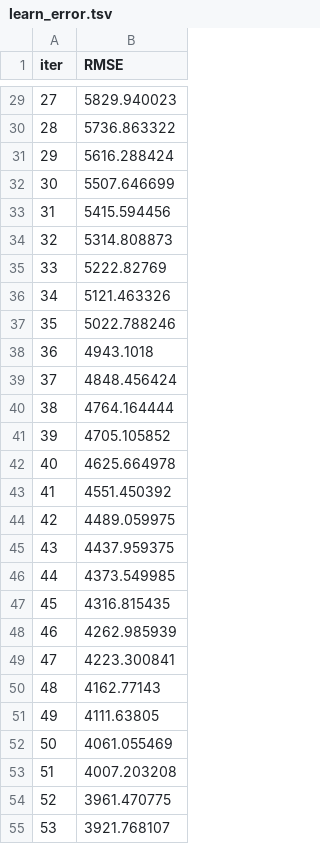
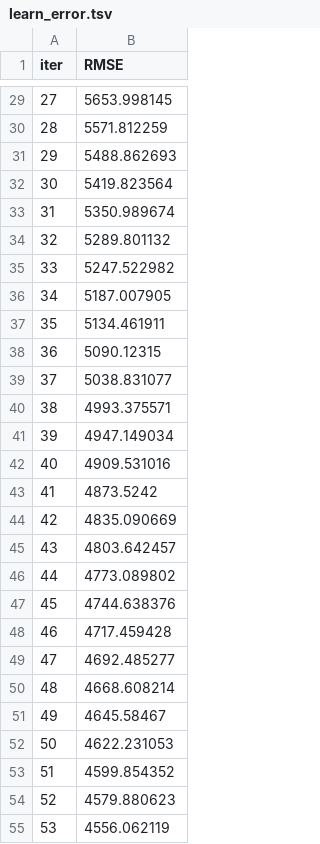
Before and after one commit to nikhil-xyz/Insurance-Premium-Prediction, a TSV file: catboost_info/learn_error.tsv, drawn as a sheet; only a part is shown, gaps mark what is left out; the diff covers the shown part only.

```diff
--- a/catboost_info/learn_error.tsv
+++ b/catboost_info/learn_error.tsv
@@ -29,27 +29,27 @@ iter	RMSE
-27	5829.940023
-28	5736.863322
-29	5616.288424
-30	5507.646699
-31	5415.594456
-32	5314.808873
-33	5222.82769
-34	5121.463326
-35	5022.788246
-36	4943.1018
-37	4848.456424
-38	4764.164444
-39	4705.105852
-40	4625.664978
-41	4551.450392
-42	4489.059975
-43	4437.959375
-44	4373.549985
-45	4316.815435
-46	4262.985939
-47	4223.300841
-48	4162.77143
-49	4111.63805
-50	4061.055469
-51	4007.203208
-52	3961.470775
-53	3921.768107
+27	5653.998145
+28	5571.812259
+29	5488.862693
+30	5419.823564
+31	5350.989674
+32	5289.801132
+33	5247.522982
+34	5187.007905
+35	5134.461911
+36	5090.12315
+37	5038.831077
+38	4993.375571
+39	4947.149034
+40	4909.531016
+41	4873.5242
+42	4835.090669
+43	4803.642457
+44	4773.089802
+45	4744.638376
+46	4717.459428
+47	4692.485277
+48	4668.608214
+49	4645.58467
+50	4622.231053
+51	4599.854352
+52	4579.880623
+53	4556.062119
```
Also changed, not shown: 73 edited cells elsewhere in this file, catboost_info/time_left.tsv, 16 other files.
